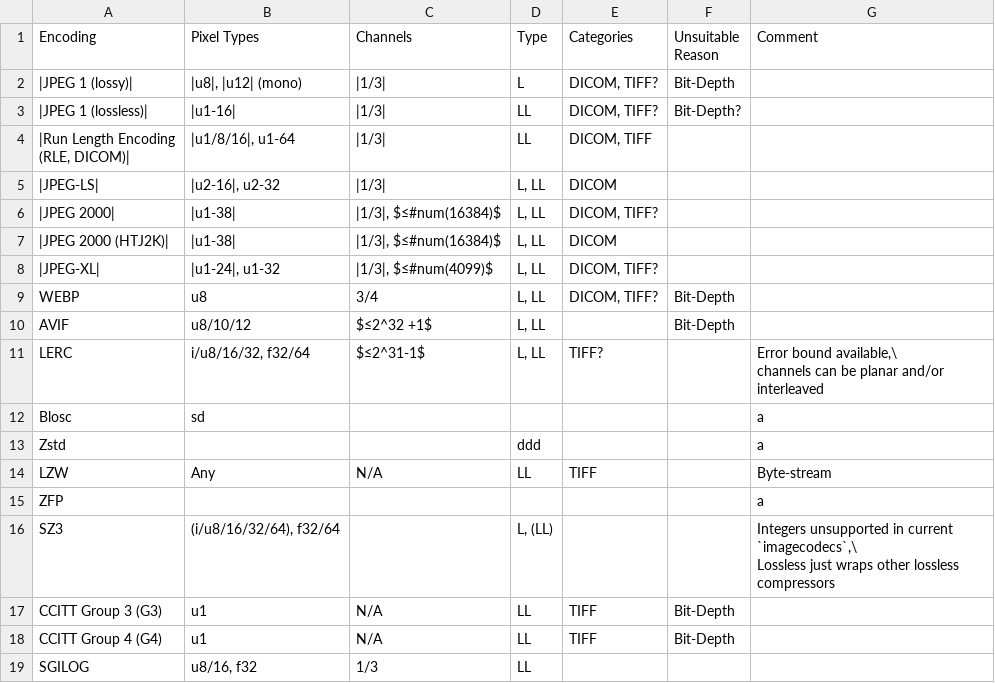
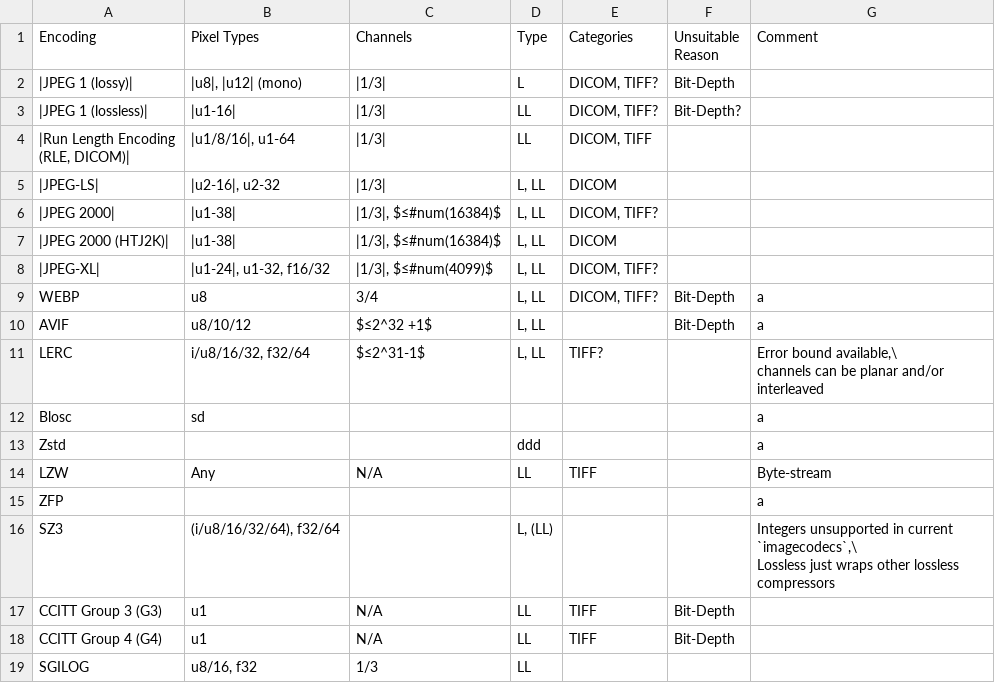
Before and after one commit to qim-center/consult-xct-compression, a CSV file: report/encodings.csv, drawn as a sheet.

```diff
--- a/report/encodings.csv
+++ b/report/encodings.csv
@@ -8,5 +8,5 @@ Encoding,Pixel Types,Channels,Type,Categories,Unsuitable Reason,Comment
 |JPEG 2000 (HTJ2K)|,|u1-38|,"|1/3|, $≤#num(16384)$","L, LL",DICOM,,
-|JPEG-XL|,"|u1-24|, u1-32","|1/3|, $≤#num(4099)$","L, LL","DICOM, TIFF?",,
-WEBP,u8,3/4,"L, LL","DICOM, TIFF?",Bit-Depth,
-AVIF,u8/10/12,$≤2^32 +1$,"L, LL",,Bit-Depth,
+|JPEG-XL|,"|u1-24|, u1-32, f16/32","|1/3|, $≤#num(4099)$","L, LL","DICOM, TIFF?",,
+WEBP,u8,3/4,"L, LL","DICOM, TIFF?",Bit-Depth,a
+AVIF,u8/10/12,$≤2^32 +1$,"L, LL",,Bit-Depth,a
 LERC,"i/u8/16/32, f32/64",$≤2^31-1$,"L, LL",TIFF?,,"Error bound available,\
```
Also changed, not shown: 1 other file.
